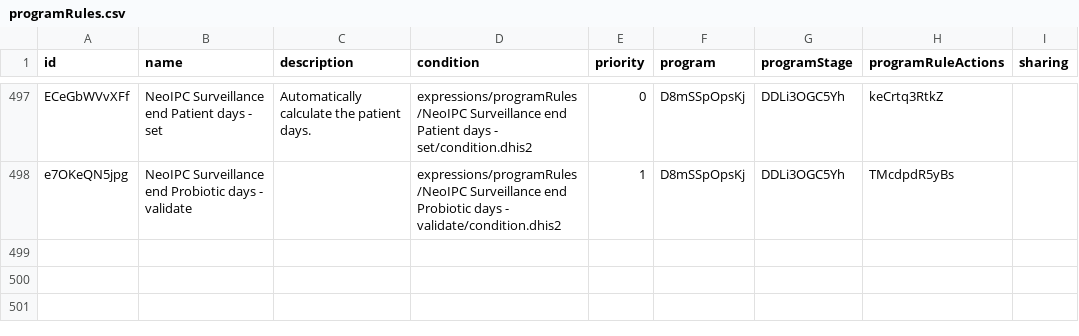
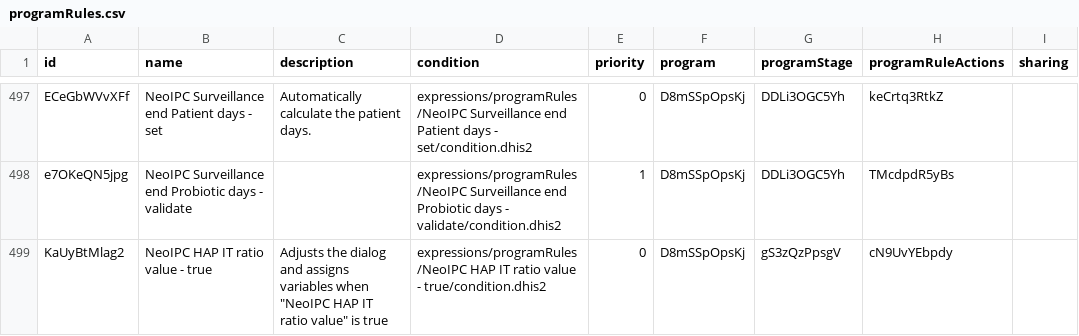
Before and after one commit to NeoIPC/Surveillance-Toolkit, a CSV file: metadata/common/programRules.csv, drawn as a sheet; only a part is shown, gaps mark what is left out.

Commit message:
Add I/T-ratio criterion to the HAP/Pneumonia definition (#87)
Add NEOIPC_HAP_IT_RATIO as its own clinical/laboratory criterion of the HAP program stage — a data
element, program-rule variables (value + uint value), a value-true rule that assigns the uint value,
and its term in the clinical-criteria total count — so the deployed Pneumonia definition counts at
least 4 of 9 criteria, matching the protocol. Previously I/T ratio had no data element and was folded
into the laboratory-findings boolean, which made the deployed definition stricter than the protocol
(at least 4 of 8).

Also document the CommonCommensal / resistance-category flag inheritance (down hierarchies, synonyms,
and children unless explicitly overridden) and the structural virus classification in the
infectious-agents directory README.

```diff
--- a/metadata/common/programRules.csv
+++ b/metadata/common/programRules.csv
@@ -498 +498,2 @@ ECeGbWVvXFf,NeoIPC Surveillance end Patient days - set,Automatically calculate t
 e7OKeQN5jpg,NeoIPC Surveillance end Probiotic days - validate,,expressions/programRules/NeoIPC Surveillance end Probiotic days - validate/condition.dhis2,1,D8mSSpOpsKj,DDLi3OGC5Yh,TMcdpdR5yBs,
+KaUyBtMlag2,NeoIPC HAP IT ratio value - true,"Adjusts the dialog and assigns variables when ""NeoIPC HAP IT ratio value"" is true",expressions/programRules/NeoIPC HAP IT ratio value - true/condition.dhis2,0,D8mSSpOpsKj,gS3zQzPpsgV,cN9UvYEbpdy,
```
Also changed, not shown: metadata/common/dataElements.csv, metadata/common/programRuleActions.csv, 7 other files.
